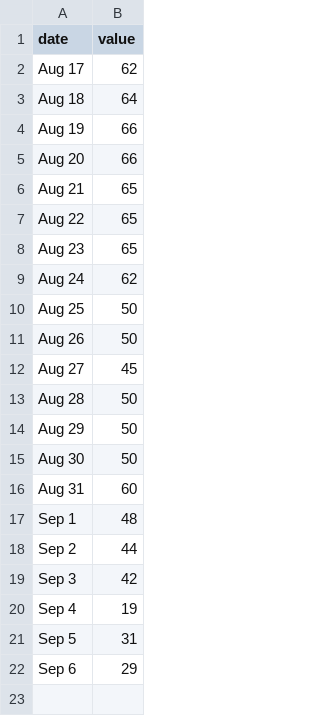
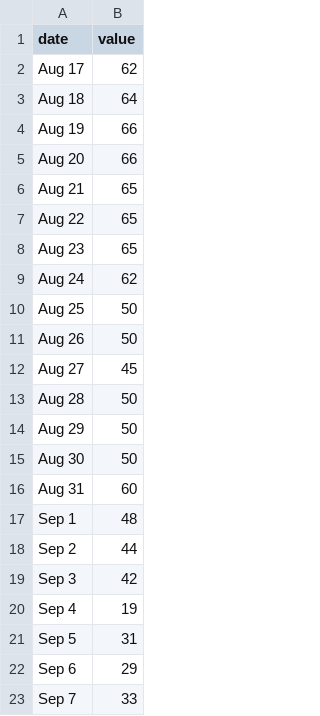
Before and after one commit to jeffsunquist/jeffsunquist.github.io, a CSV file: data/aura.csv, drawn as a sheet.

Commit message:
Update aura.csv

```diff
--- a/data/aura.csv
+++ b/data/aura.csv
@@ -22 +22,2 @@ Sep 5,31
 Sep 6,29
+Sep 7,33
```
